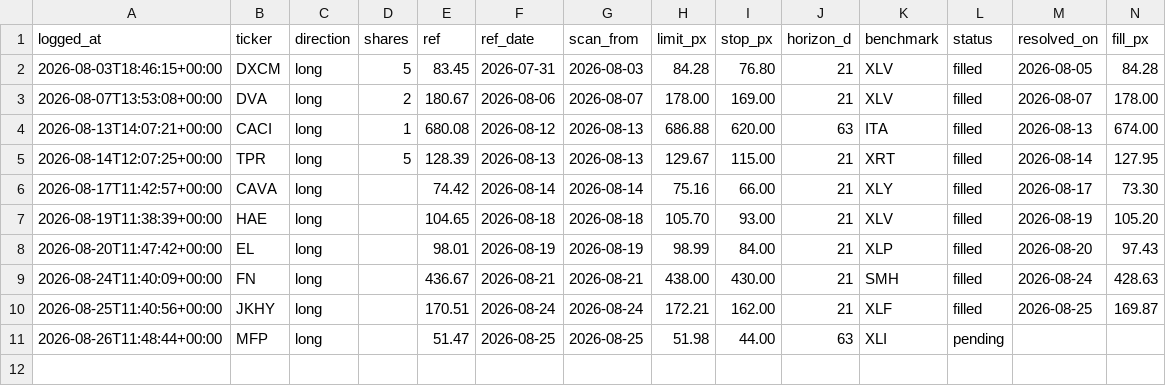
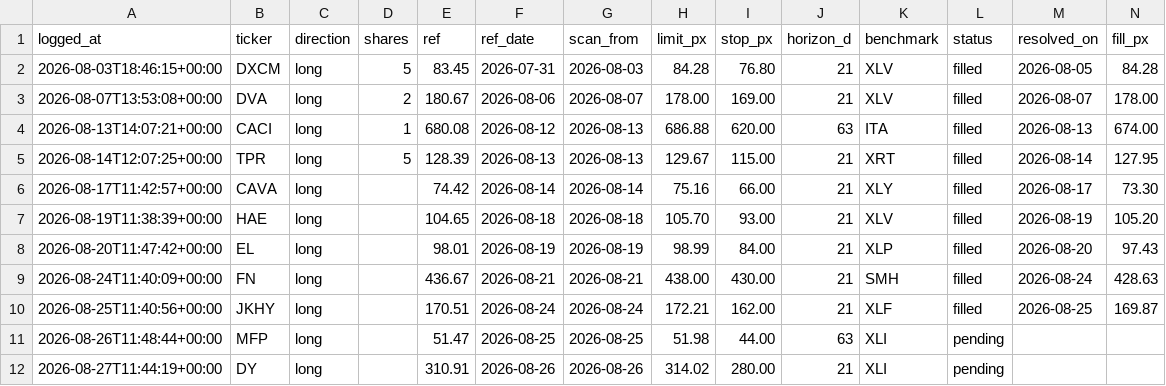
Before and after one commit to guillearria/swing-lab, a CSV file: research/orders.csv, drawn as a sheet; only a part is shown; rows hold the shown columns only; the diff names each change by its address in the sheet, - before the commit and + after, or states it on an @@ line.

```diff
--- a/research/orders.csv
+++ b/research/orders.csv
+row 12: 2026-08-27T11:44:19+00:00 | DY | long |  | 310.91 | 2026-08-26 | 2026-08-26 | 314.02 | 280.00 | 21 | XLI | pending
```
Also changed, not shown: research/bets_catalogue.csv, 3 other files.
